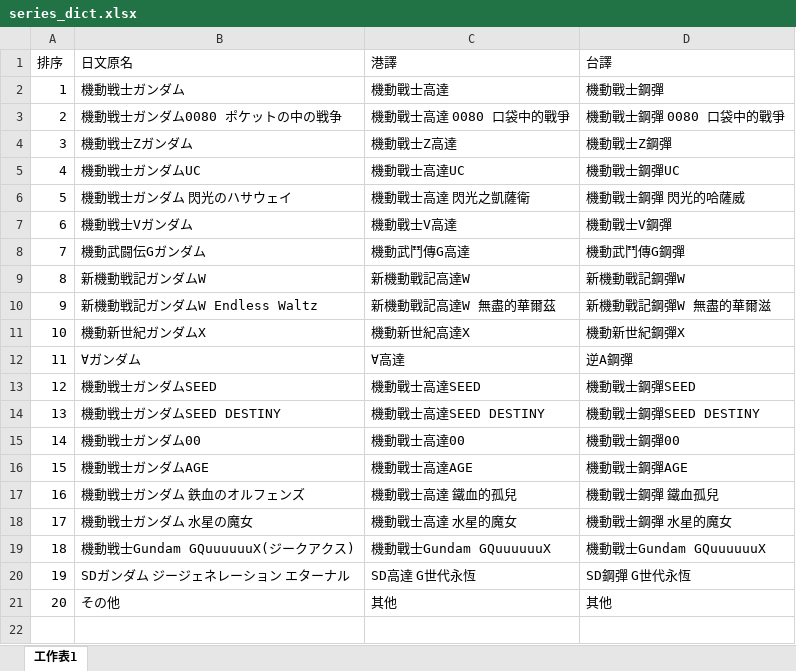
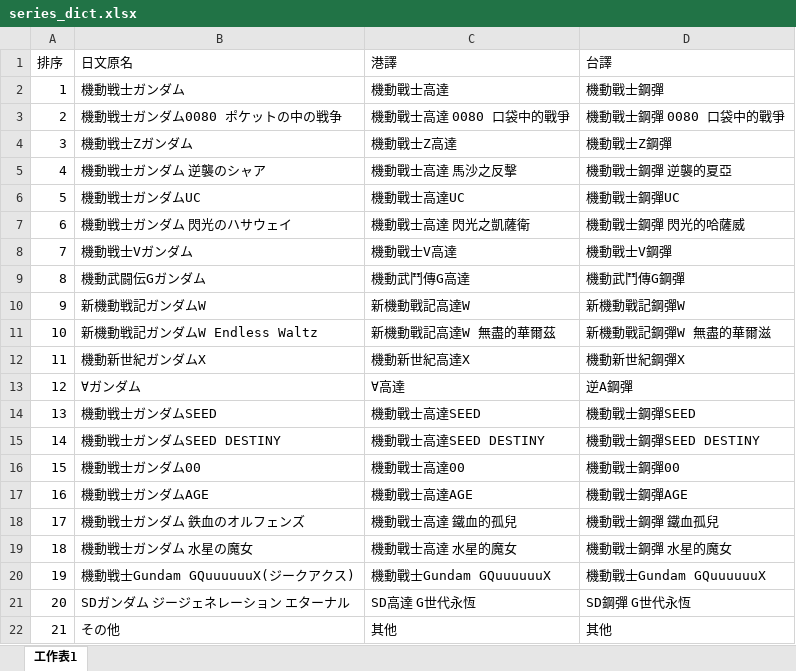
Before and after one commit to flcdesu/gundam-card-web, an Excel workbook: excel_data/series_dict.xlsx, sheet 工作表1, drawn as a sheet; values as stored, in another font and other column widths than the file's, no borders; addresses are those after the commit; the diff names each change by its address in the sheet, - before the commit and + after, or states it on an @@ line.

Commit message:
updated Series Dict

```diff
--- a/excel_data/series_dict.xlsx (sheet 工作表1)
+++ b/excel_data/series_dict.xlsx (sheet 工作表1)
+row 5: 4 | 機動戦士ガンダム 逆襲のシャア | 機動戰士高達 馬沙之反擊 | 機動戰士鋼彈 逆襲的夏亞
@@ column A (排序) renumbered from row 6 down @@
```
